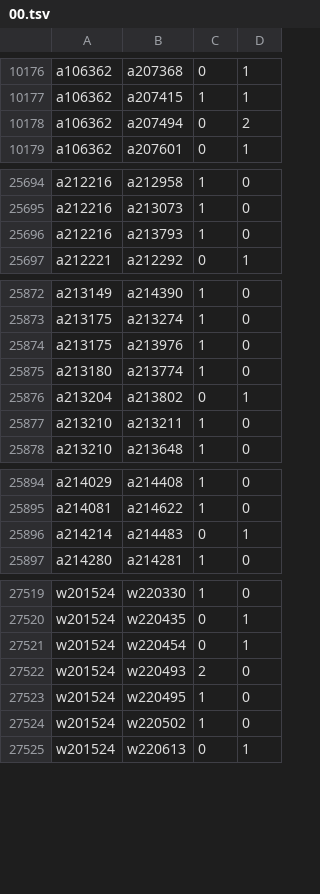
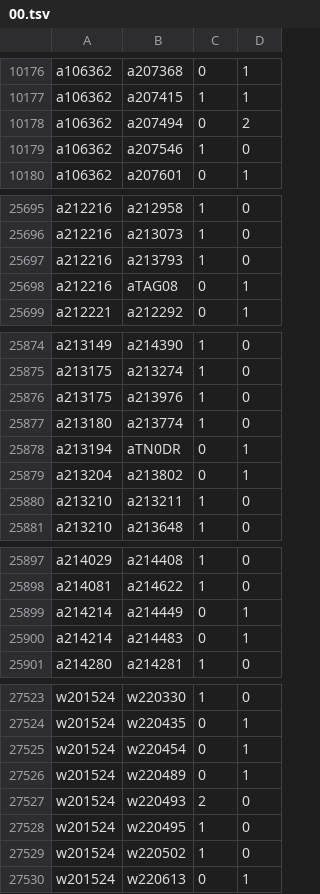
Before and after one commit to robertzechovsky639-ui/tenis, a TSV file: state/h2h/00.tsv, drawn as a sheet; only a part is shown, gaps mark what is left out; the diff covers the shown part only.

```diff
--- a/state/h2h/00.tsv
+++ b/state/h2h/00.tsv
@@ -10178,2 +10178,3 @@ a106362	a207415	1	1
 a106362	a207494	0	2
+a106362	a207546	1	0
 a106362	a207601	0	1
@@ -25696,2 +25697,3 @@ a212216	a213073	1	0
 a212216	a213793	1	0
+a212216	aTAG08	0	1
 a212221	a212292	0	1
@@ -25875,2 +25877,3 @@ a213175	a213976	1	0
 a213180	a213774	1	0
+a213194	aTN0DR	0	1
 a213204	a213802	0	1
@@ -25895,2 +25898,3 @@ a214029	a214408	1	0
 a214081	a214622	1	0
+a214214	a214449	0	1
 a214214	a214483	0	1
@@ -27521,2 +27525,3 @@ w201524	w220435	0	1
 w201524	w220454	0	1
+w201524	w220489	0	1
 w201524	w220493	2	0
```
Also changed, not shown: 3 added rows and 5 edited cells elsewhere in this file, state/h2h/01.tsv, state/h2h/07.tsv, 25 other files.
